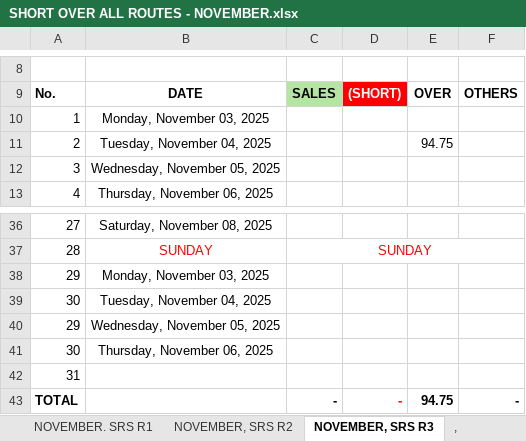
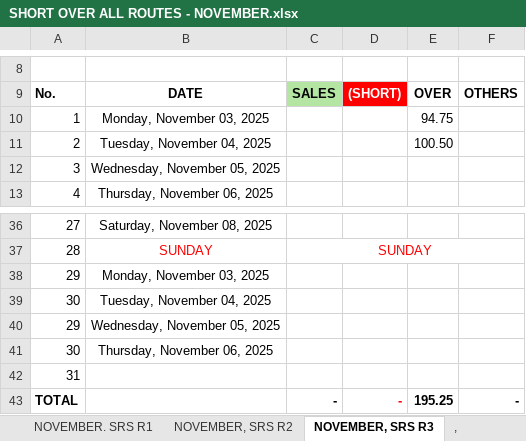
Before and after one commit to fliqlo/GBDS, an Excel workbook: GBDS NOVEMBER FILES 2025/SHORT OVER ALL ROUTES - NOVEMBER.xlsx, sheet NOVEMBER, SRS R3, drawn as a sheet; only a part is shown, gaps mark what is left out; values as stored, in another font and other column widths than the file's, no borders; the diff names each change by its address in the sheet, - before the commit and + after, or states it on an @@ line.

```diff
--- a/GBDS NOVEMBER FILES 2025/SHORT OVER ALL ROUTES - NOVEMBER.xlsx (sheet NOVEMBER, SRS R3)
+++ b/GBDS NOVEMBER FILES 2025/SHORT OVER ALL ROUTES - NOVEMBER.xlsx (sheet NOVEMBER, SRS R3)
-E10: (empty)
+E10: 94.75
-E11: 94.75
+E11: 100.50
-E43: 94.75
+E43: 195.25
```
Also changed, not shown: sheet NOVEMBER, SRS R2, sheet NOVEMBER. SRS R1, GBDS NOVEMBER FILES 2025/SCRR CALCULATOR - NOVEMBER.xlsx.
